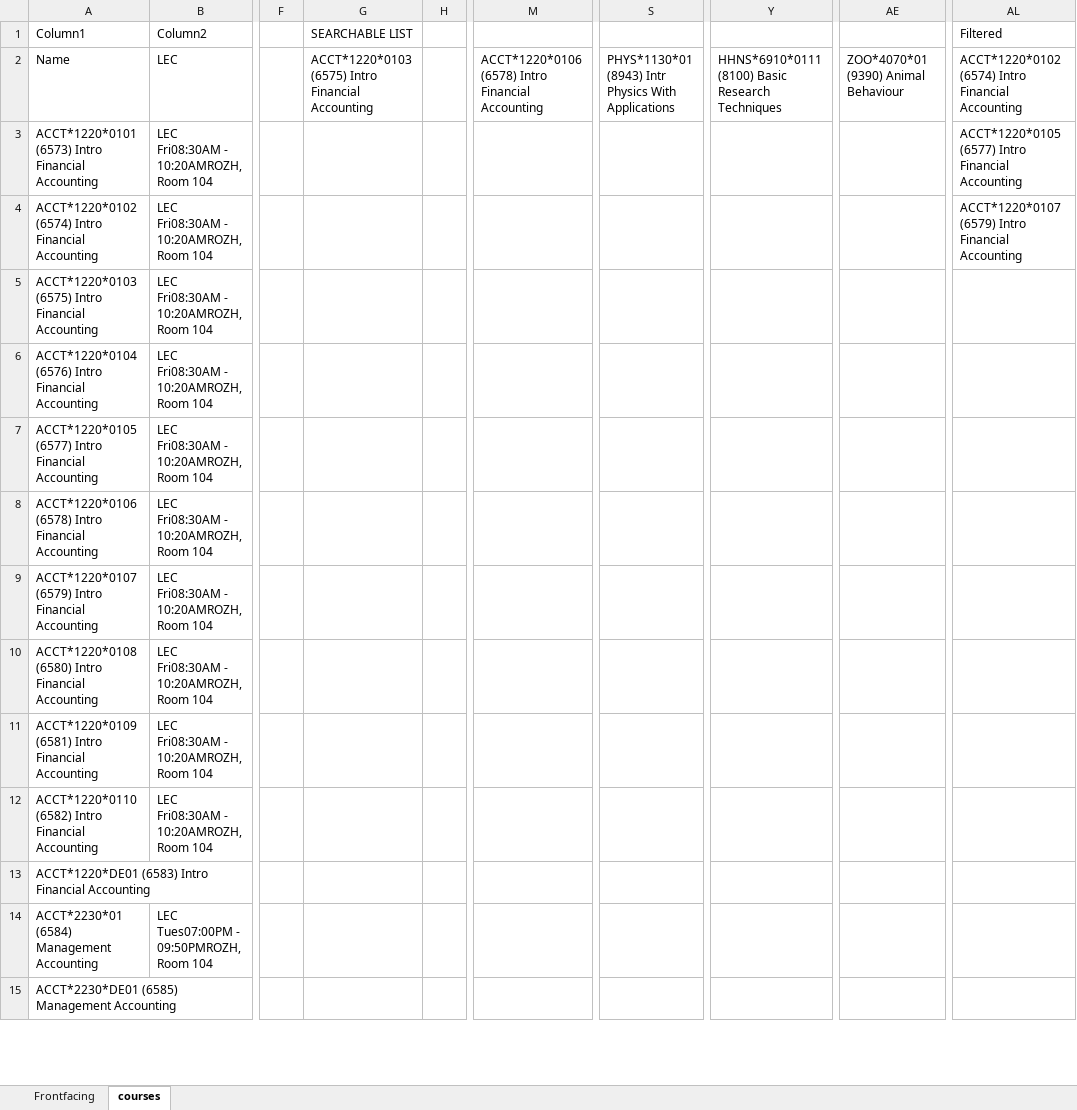
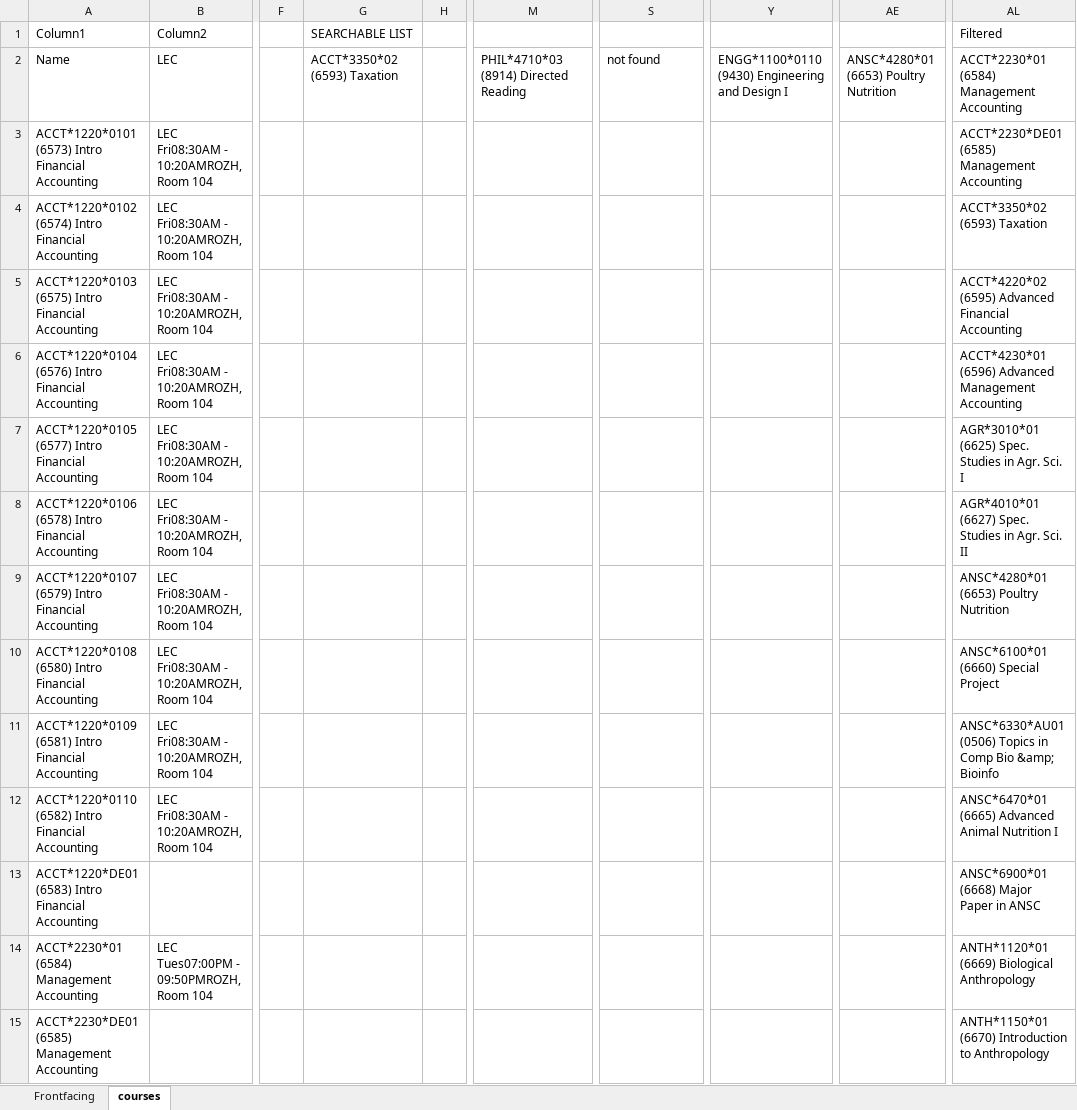
Before and after one commit to sbaluja/course-scheduler, an Excel workbook: scheduler.xlsm, sheet courses, drawn as a sheet; only a part is shown, gaps mark what is left out; values as stored, in another font and other column widths than the file's, no borders; table styles not drawn; the diff covers the shown part only; the diff names each change by its address in the sheet, - before the commit and + after, or states it on an @@ line.

Commit message:
Updated course exclusion list - initial push

```diff
--- a/scheduler.xlsm (sheet courses)
+++ b/scheduler.xlsm (sheet courses)
-G2 (SEARCHABLE LIST): ACCT*1220*0103 (6575) Intro Financial Accounting
+G2 (SEARCHABLE LIST): ACCT*3350*02 (6593) Taxation
-M2: ACCT*1220*0106 (6578) Intro Financial Accounting
+M2: PHIL*4710*03 (8914) Directed Reading
-S2: PHYS*1130*01 (8943) Intr Physics With Applications
+S2: not found
-Y2: HHNS*6910*0111 (8100) Basic Research Techniques
+Y2: ENGG*1100*0110 (9430) Engineering and Design I
-AE2: ZOO*4070*01 (9390) Animal Behaviour
+AE2: ANSC*4280*01 (6653) Poultry Nutrition
-AL2 (Filtered): ACCT*1220*0102 (6574) Intro Financial Accounting
+AL2 (Filtered): ACCT*2230*01 (6584) Management Accounting
-AL3 (Filtered): ACCT*1220*0105 (6577) Intro Financial Accounting
+AL3 (Filtered): ACCT*2230*DE01 (6585) Management Accounting
-AL4 (Filtered): ACCT*1220*0107 (6579) Intro Financial Accounting
+AL4 (Filtered): ACCT*3350*02 (6593) Taxation
-AL5 (Filtered): (empty)
+AL5 (Filtered): ACCT*4220*02 (6595) Advanced Financial Accounting
-AL6 (Filtered): (empty)
+AL6 (Filtered): ACCT*4230*01 (6596) Advanced Management Accounting
-AL7 (Filtered): (empty)
+AL7 (Filtered): AGR*3010*01 (6625) Spec. Studies in Agr. Sci. I
-AL8 (Filtered): (empty)
+AL8 (Filtered): AGR*4010*01 (6627) Spec. Studies in Agr. Sci. II
-AL9 (Filtered): (empty)
+AL9 (Filtered): ANSC*4280*01 (6653) Poultry Nutrition
-AL10 (Filtered): (empty)
+AL10 (Filtered): ANSC*6100*01 (6660) Special Project
-AL11 (Filtered): (empty)
+AL11 (Filtered): ANSC*6330*AU01 (0506) Topics in Comp Bio &amp; Bioinfo
-AL12 (Filtered): (empty)
+AL12 (Filtered): ANSC*6470*01 (6665) Advanced Animal Nutrition I
-AL13 (Filtered): (empty)
+AL13 (Filtered): ANSC*6900*01 (6668) Major Paper in ANSC
-AL14 (Filtered): (empty)
+AL14 (Filtered): ANTH*1120*01 (6669) Biological Anthropology
-AL15 (Filtered): (empty)
+AL15 (Filtered): ANTH*1150*01 (6670) Introduction to Anthropology
```
Also changed, not shown: 873 edited cells elsewhere in this sheet, sheet Frontfacing, charts or pictures.
